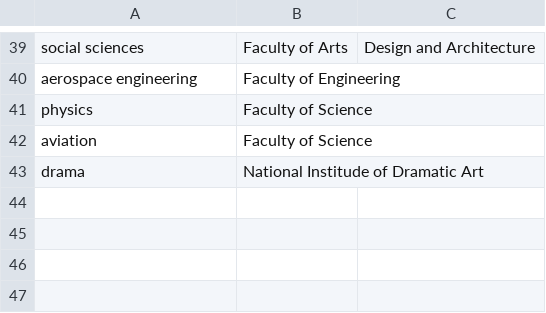
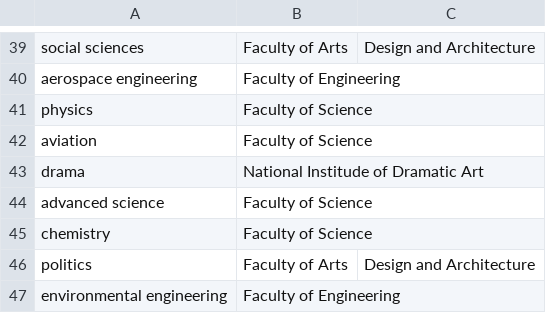
Before and after one commit to justjo3l/goldle, a CSV file: src/assets/faculty-data.csv, drawn as a sheet; only a part is shown, gaps mark what is left out.

Commit message:
Enhancement/data upgrade (#66)
* Add correct data

* Actual changes to assets.js and fix order of degrees

* Remove E2E testing rigging

```diff
--- a/src/assets/faculty-data.csv
+++ b/src/assets/faculty-data.csv
@@ -43 +43,5 @@ aviation,Faculty of Science
 drama,National Institude of Dramatic Art
+advanced science,Faculty of Science
+chemistry,Faculty of Science
+politics,Faculty of Arts, Design and Architecture
+environmental engineering,Faculty of Engineering
```
Also changed, not shown: src/assets/gator-data.csv, 1 other file.
